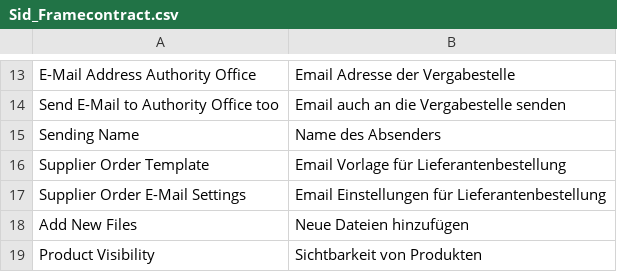
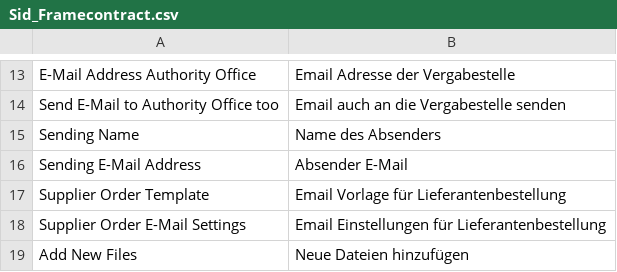
Before and after one commit to b3-it/magento-lts, a CSV file: app/locale/de_DE/Sid_Framecontract.csv, drawn as a sheet; only a part is shown, gaps mark what is left out; the shorter side is filled out with more unchanged rows; the diff names each change by its address in the sheet, - before the commit and + after, or states it on an @@ line.

```diff
--- a/app/locale/de_DE/Sid_Framecontract.csv
+++ b/app/locale/de_DE/Sid_Framecontract.csv
+row 16: Sending E-Mail Address | Absender E-Mail
```
Also changed, not shown: 1 other file.
